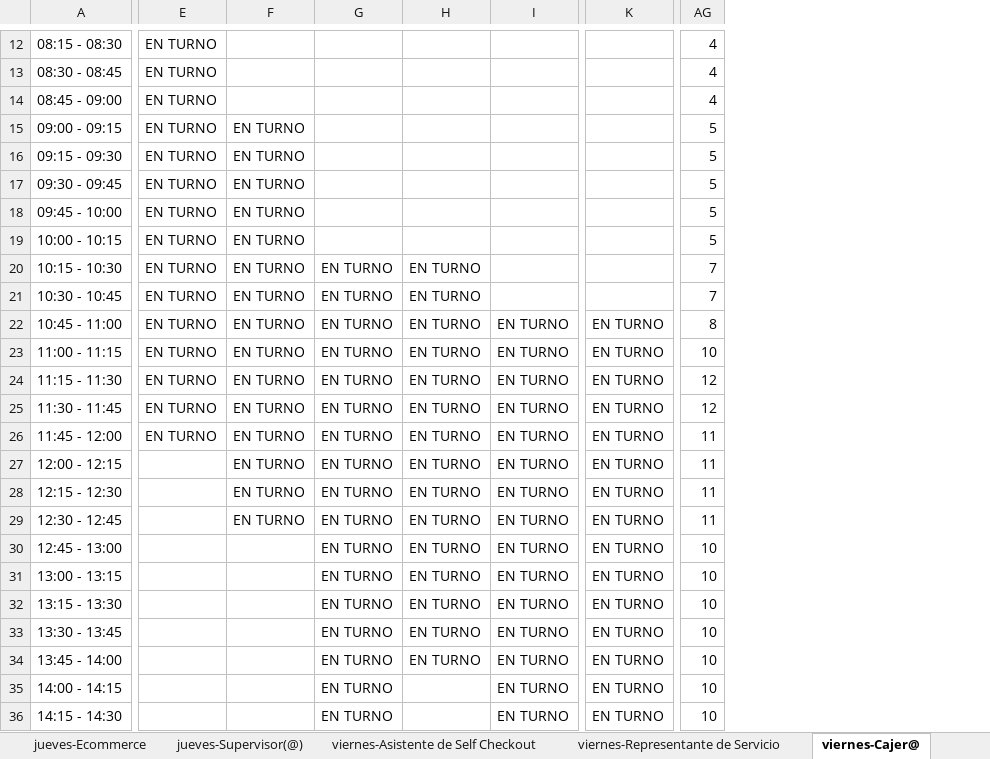
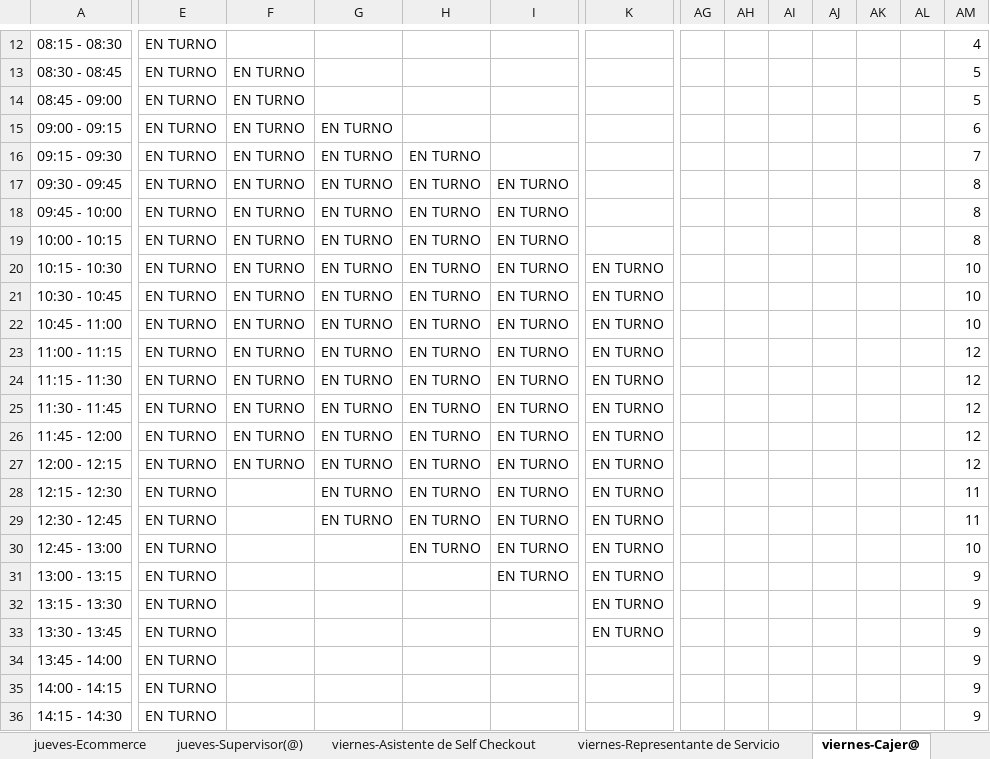
Before and after one commit to xXThiago34Xx/SupervisorPV, an Excel workbook: Horario_Semana_Completo.xlsx, sheet viernes-Cajer@, drawn as a sheet; only a part is shown, gaps mark what is left out; values as stored, in another font and other column widths than the file's, no cell formats; addresses are those after the commit; the diff covers the shown part only; the diff names each change by its address in the sheet, - before the commit and + after, or states it on an @@ line.

```diff
--- a/Horario_Semana_Completo.xlsx (sheet viernes-Cajer@)
+++ b/Horario_Semana_Completo.xlsx (sheet viernes-Cajer@)
+column AG, empty
+column AH, empty
+column AI, empty
+column AJ, empty
+column AK, empty
+column AL, empty
-F13:F14: (empty)
+F13:F14: EN TURNO
-AM13:AM14: 4
+AM13:AM14: 5
-G15:G19: (empty)
+G15:G19: EN TURNO
-AM15: 5
+AM15: 6
-H16:H19: (empty)
+H16:H19: EN TURNO
-AM16: 5
+AM16: 7
-I17:I21: (empty)
+I17:I21: EN TURNO
-AM17:AM19: 5
+AM17:AM19: 8
-K20:K21: (empty)
+K20:K21: EN TURNO
-AM20:AM21: 7
+AM20:AM21: 10
-AM22: 8
+AM22: 10
-AM23: 10
+AM23: 12
-AM26:AM27: 11
+AM26:AM27: 12
-E27:E36: (empty)
+E27:E36: EN TURNO
-F28:F29: EN TURNO
+F28:F29: (empty)
-G30:G36: EN TURNO
+G30:G36: (empty)
-H31:H34: EN TURNO
+H31:H34: (empty)
-AM31:AM36: 10
+AM31:AM36: 9
-I32:I36: EN TURNO
+I32:I36: (empty)
-K34:K36: EN TURNO
+K34:K36: (empty)
```
Also changed, not shown: 342 edited cells elsewhere in this sheet, sheet martes-Cajer@, sheet miércoles-Cajer@, sheet domingo-Cajer@, sheet jueves-Cajer@, sheet lunes-Cajer@, sheet sábado-Cajer@, 26 more sheets, cell formats, Horario_Todos_lunes.xlsx, 4 other files.
